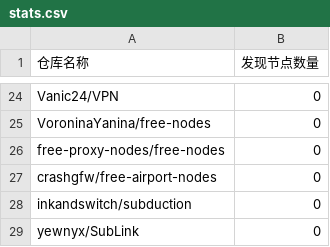
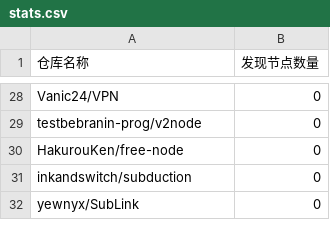
Before and after one commit to qjlxg/off, a CSV file: results/stats.csv, drawn as a sheet; only a part is shown, gaps mark what is left out; removed rows and columns are numbered as before the commit, all else as after; the diff covers the shown part only; the diff names each change by its address in the sheet, - before the commit and + after, or states it on an @@ line.

```diff
--- a/results/stats.csv
+++ b/results/stats.csv
-A29 (仓库名称): VoroninaYanina/free-nodes
+A29 (仓库名称): testbebranin-prog/v2node
-A30 (仓库名称): free-proxy-nodes/free-nodes
+A30 (仓库名称): HakurouKen/free-node
-row 27: crashgfw/free-airport-nodes | 0
```
Also changed, not shown: 11 added rows, 7 removed rows and 10 edited cells elsewhere in this file, 1 other file.
